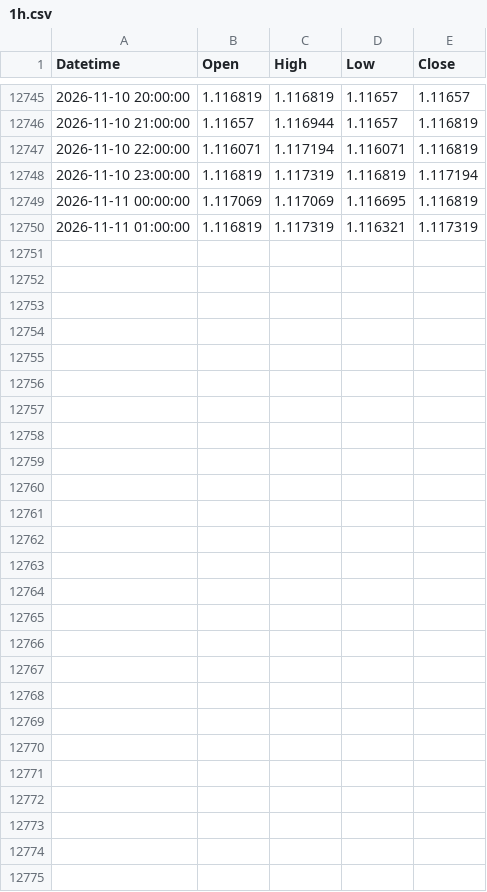
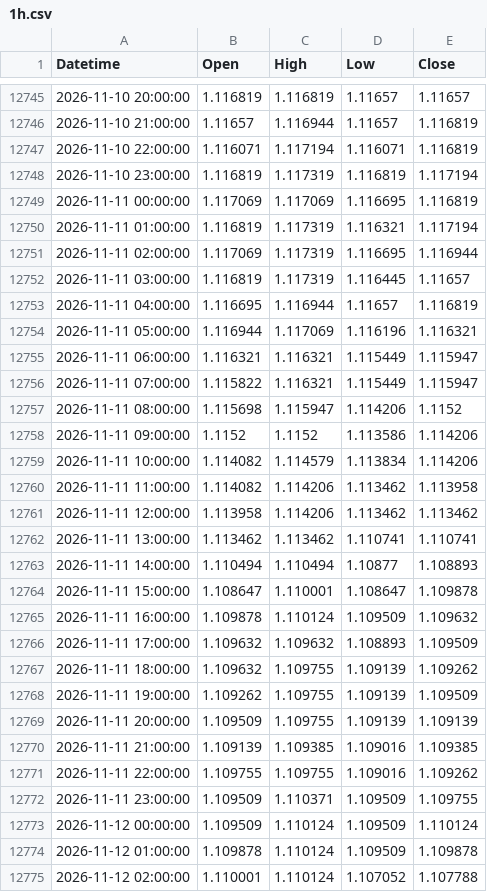
Before and after one commit to mailztoganesh-civil/forex-data, a CSV file: data/EURUSD/1h.csv, drawn as a sheet; only a part is shown, gaps mark what is left out; the diff covers the shown part only.

```diff
--- a/data/EURUSD/1h.csv
+++ b/data/EURUSD/1h.csv
@@ -12749,2 +12749,27 @@ Datetime,Open,High,Low,Close
 2026-11-11 00:00:00,1.117069,1.117069,1.116695,1.116819
-2026-11-11 01:00:00,1.116819,1.117319,1.116321,1.117319
+2026-11-11 01:00:00,1.116819,1.117319,1.116321,1.117194
+2026-11-11 02:00:00,1.117069,1.117319,1.116695,1.116944
+2026-11-11 03:00:00,1.116819,1.117319,1.116445,1.11657
+2026-11-11 04:00:00,1.116695,1.116944,1.11657,1.116819
+2026-11-11 05:00:00,1.116944,1.117069,1.116196,1.116321
+2026-11-11 06:00:00,1.116321,1.116321,1.115449,1.115947
+2026-11-11 07:00:00,1.115822,1.116321,1.115449,1.115947
+2026-11-11 08:00:00,1.115698,1.115947,1.114206,1.1152
+2026-11-11 09:00:00,1.1152,1.1152,1.113586,1.114206
+2026-11-11 10:00:00,1.114082,1.114579,1.113834,1.114206
+2026-11-11 11:00:00,1.114082,1.114206,1.113462,1.113958
+2026-11-11 12:00:00,1.113958,1.114206,1.113462,1.113462
+2026-11-11 13:00:00,1.113462,1.113462,1.110741,1.110741
+2026-11-11 14:00:00,1.110494,1.110494,1.10877,1.108893
+2026-11-11 15:00:00,1.108647,1.110001,1.108647,1.109878
+2026-11-11 16:00:00,1.109878,1.110124,1.109509,1.109632
+2026-11-11 17:00:00,1.109632,1.109632,1.108893,1.109509
+2026-11-11 18:00:00,1.109632,1.109755,1.109139,1.109262
+2026-11-11 19:00:00,1.109262,1.109755,1.109139,1.109509
+2026-11-11 20:00:00,1.109509,1.109755,1.109139,1.109139
+2026-11-11 21:00:00,1.109139,1.109385,1.109016,1.109385
+2026-11-11 22:00:00,1.109755,1.109755,1.109016,1.109262
+2026-11-11 23:00:00,1.109509,1.110371,1.109509,1.109755
+2026-11-12 00:00:00,1.109509,1.110124,1.109509,1.110124
+2026-11-12 01:00:00,1.109878,1.110124,1.109509,1.109878
+2026-11-12 02:00:00,1.110001,1.110124,1.107052,1.107788
```
Also changed, not shown: 15 edited cells elsewhere in this file, data/EURUSD/daily.csv, 2 other files.
